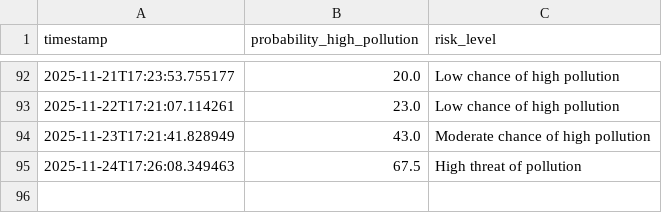
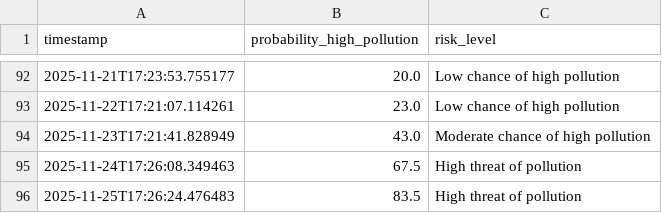
Before and after one commit to kszajner/GDAIR, a CSV file: prediction_log.csv, drawn as a sheet; only a part is shown, gaps mark what is left out.

```diff
--- a/prediction_log.csv
+++ b/prediction_log.csv
@@ -95 +95,2 @@ timestamp,probability_high_pollution,risk_level
 2025-11-24T17:26:08.349463,67.5,High threat of pollution
+2025-11-25T17:26:24.476483,83.5,High threat of pollution
```
